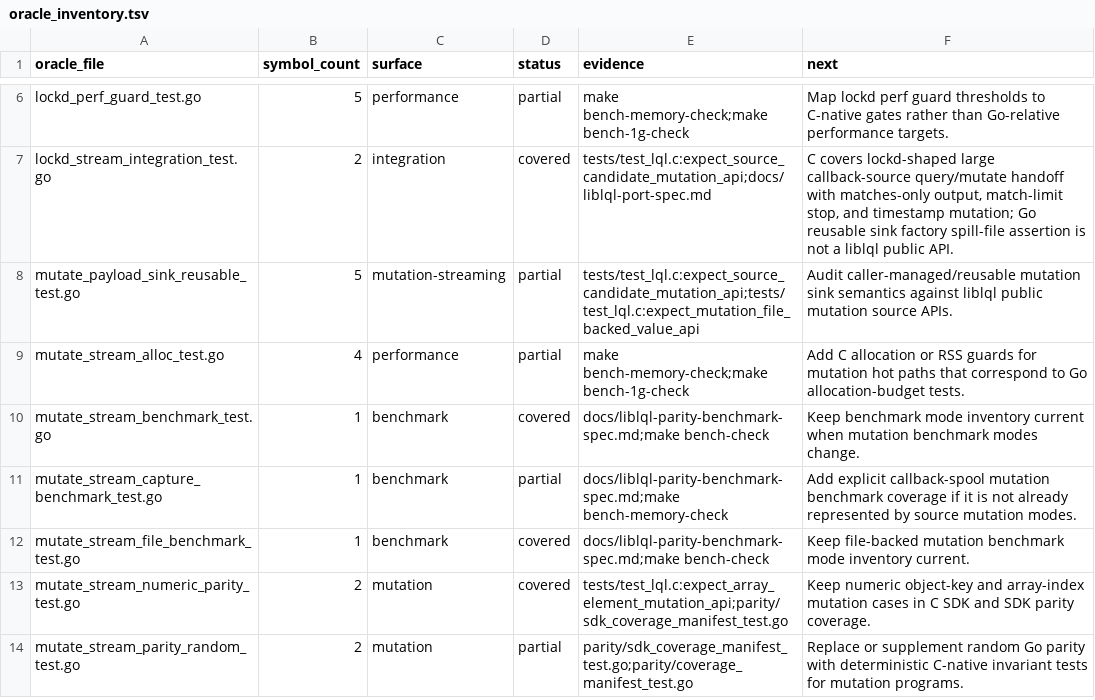
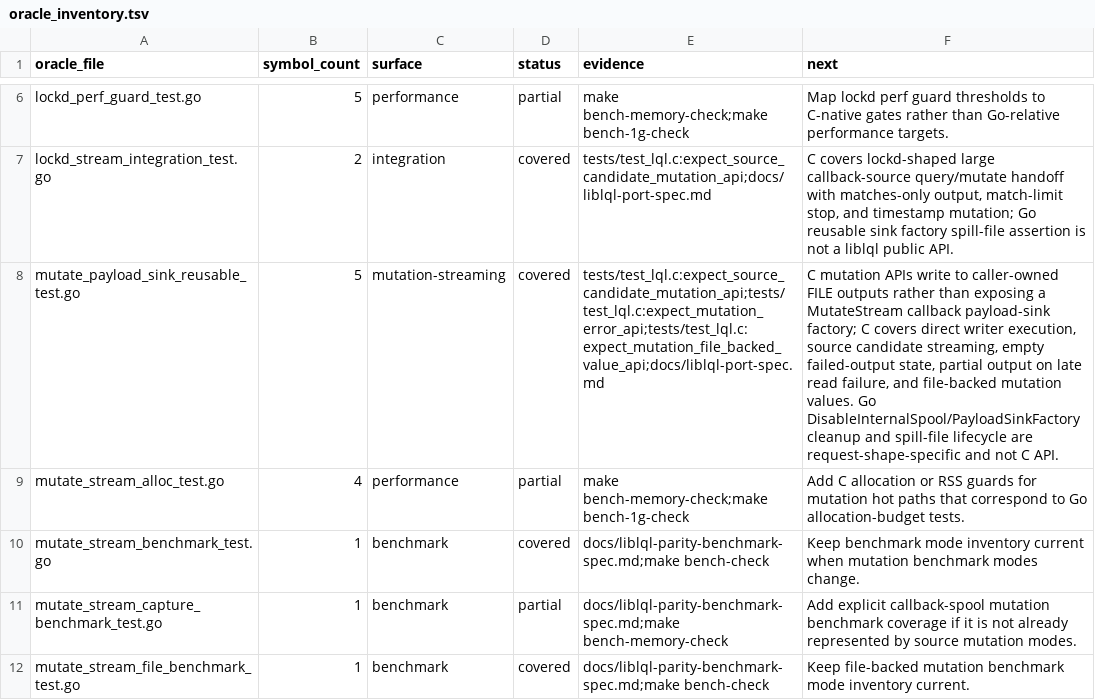
Before and after one commit to sa6mwa/liblql, a TSV file: parity/oracle_inventory.tsv, drawn as a sheet; only a part is shown, gaps mark what is left out; the shorter side is filled out with more unchanged rows; the diff names each change by its address in the sheet, - before the commit and + after, or states it on an @@ line.

Commit message:
docs(mutation): classify reusable sink boundary

```diff
--- a/parity/oracle_inventory.tsv
+++ b/parity/oracle_inventory.tsv
-D8 (status): partial
+D8 (status): covered
-E8 (evidence): tests/test_lql.c:expect_source_candidate_mutation_api;tests/test_lql.c:expect_mutation_file_backed_value_api
+E8 (evidence): tests/test_lql.c:expect_source_candidate_mutation_api;tests/test_lql.c:expect_mutation_error_api;tests/test_lql.c:expect_mutation_file_backed_value_api;docs/liblql-port-spec.md
-F8 (next): Audit caller-managed/reusable mutation sink semantics against liblql public mutation source APIs.
+F8 (next): C mutation APIs write to caller-owned FILE outputs rather than exposing a MutateStream callback payload-sink factory; C covers direct writer execution, source candidate streaming, empty failed-output state, partial output on late read failure, and file-backed mutation values. Go DisableInternalSpool/PayloadSinkFactory cleanup and spill-file lifecycle are request-shape-specific and not C API.
```
Also changed, not shown: 1 other file.
